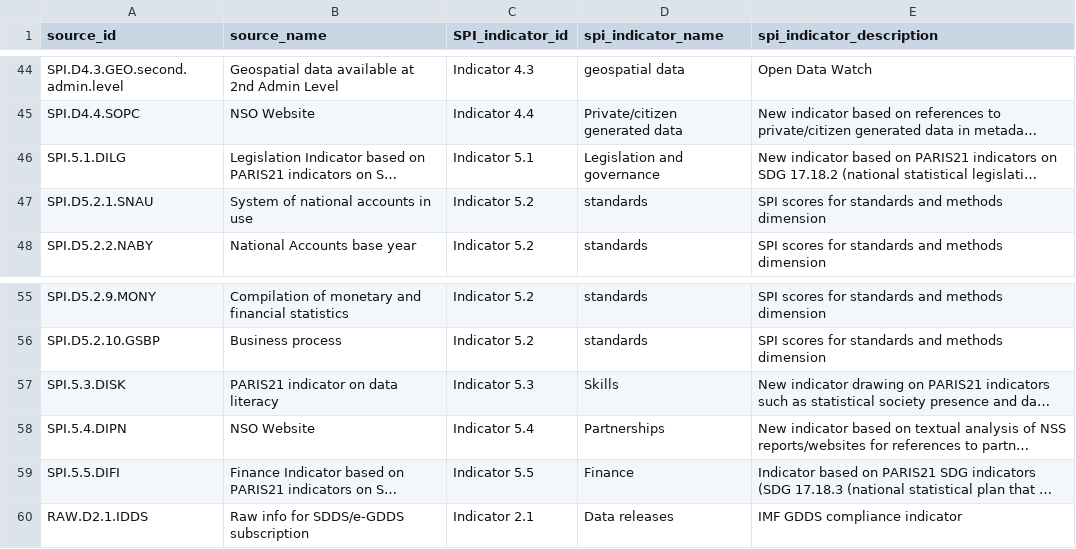
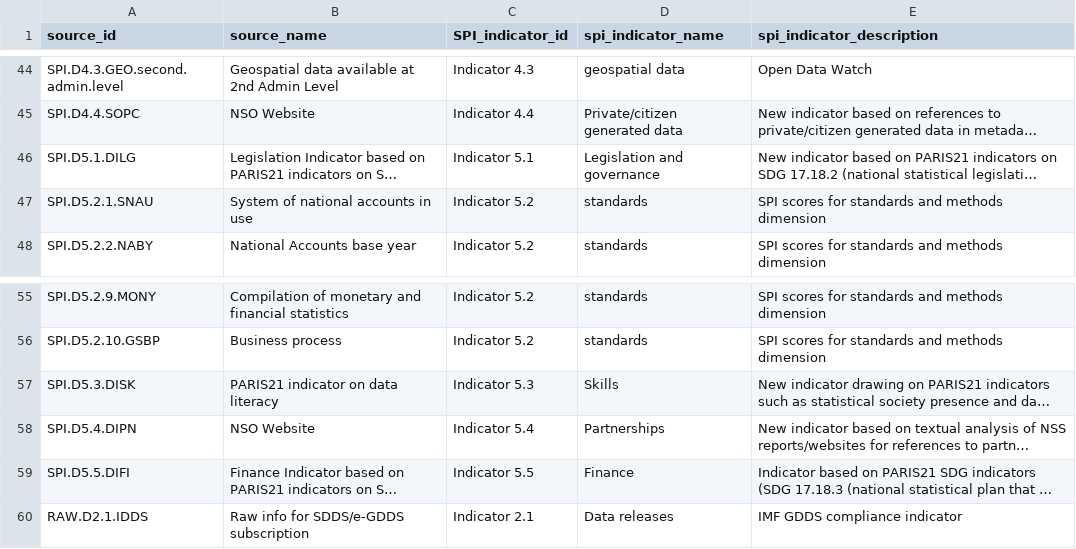
Before and after one commit to worldbank/SPI, a CSV file: 01_raw_data/metadata/SPI_dimensions_sources.csv, drawn as a sheet; only a part is shown, gaps mark what is left out; long unchanged cells end in …; the diff names each change by its address in the sheet, - before the commit and + after, or states it on an @@ line.

```diff
--- a/01_raw_data/metadata/SPI_dimensions_sources.csv
+++ b/01_raw_data/metadata/SPI_dimensions_sources.csv
-A46 (source_id): SPI.5.1.DILG
+A46 (source_id): SPI.D5.1.DILG
-A57 (source_id): SPI.5.3.DISK
+A57 (source_id): SPI.D5.3.DISK
-A58 (source_id): SPI.5.4.DIPN
+A58 (source_id): SPI.D5.4.DIPN
-A59 (source_id): SPI.5.5.DIFI
+A59 (source_id): SPI.D5.5.DIFI
```
Also changed, not shown: 01_raw_data/2.2_DSOA/ODIN_2015.csv, 01_raw_data/2.2_DSOA/ODIN_2016.csv, 8 other files.
